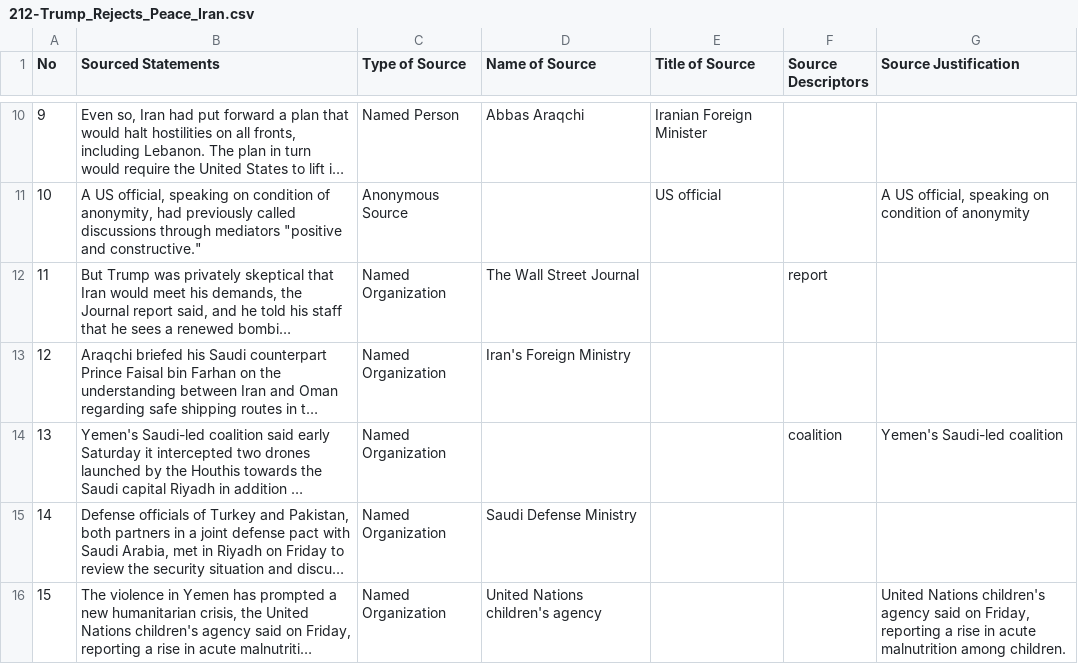
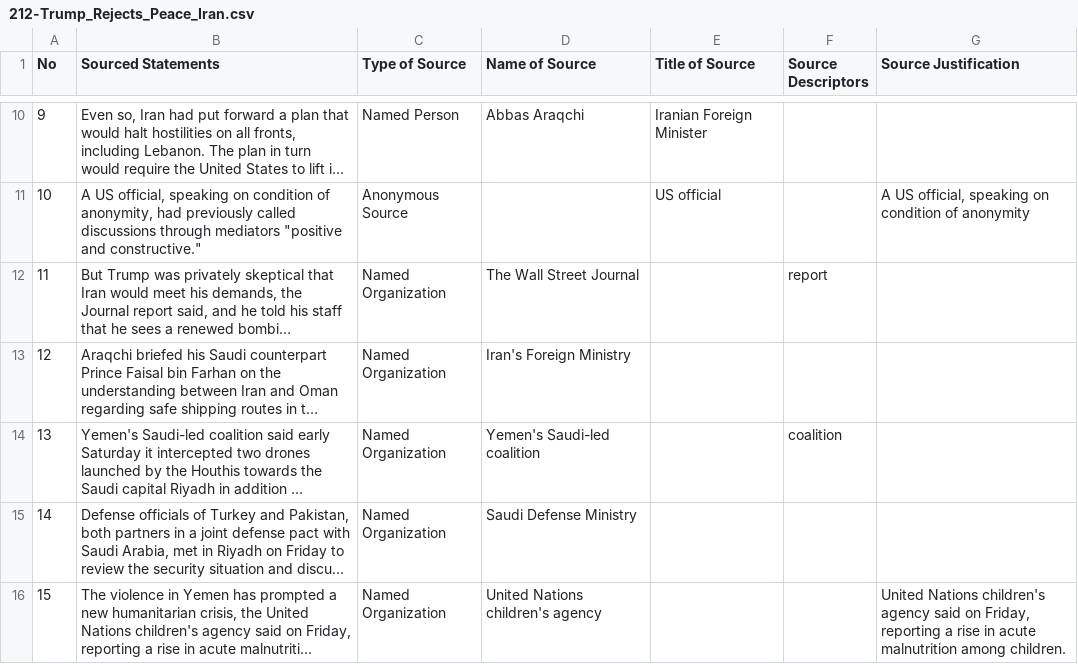
Before and after one commit to MarkkulaCenterJMEthics/llms-journ-sourcing, a CSV file: benchmarking/GT data/GT-II/212-Trump_Rejects_Peace_Iran.csv, drawn as a sheet; only a part is shown, gaps mark what is left out; long unchanged cells end in …; the diff names each change by its address in the sheet, - before the commit and + after, or states it on an @@ line.

```diff
--- a/benchmarking/GT data/GT-II/212-Trump_Rejects_Peace_Iran.csv
+++ b/benchmarking/GT data/GT-II/212-Trump_Rejects_Peace_Iran.csv
-D14 (Name of Source): (empty)
+D14 (Name of Source): Yemen's Saudi-led coalition
-G14 (Source Justification): Yemen's Saudi-led coalition
+G14 (Source Justification): (empty)
```
Also changed, not shown: benchmarking/GT data/GT-II/53-Iran_Sea_Trade_Blocked.csv, benchmarking/GT data/GT-II/57-Trump_Jesus_Memes.csv, 6 other files.
